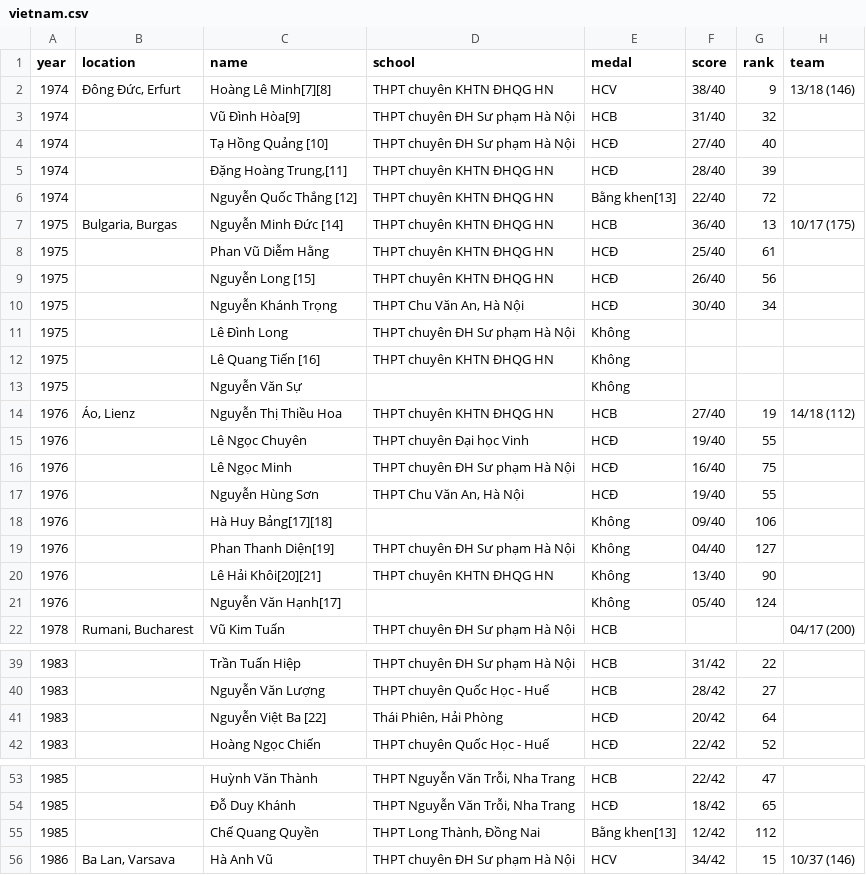
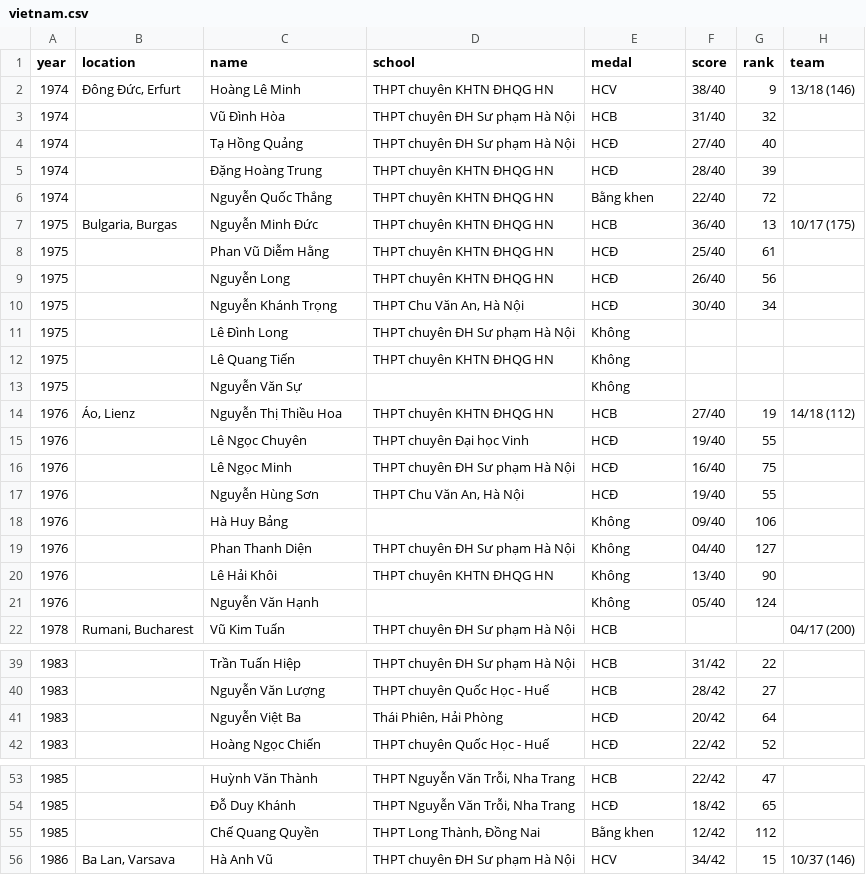
Before and after one commit to quan-nh/gorilla-samples, a CSV file: resources/imo/vietnam.csv, drawn as a sheet; only a part is shown, gaps mark what is left out; the diff covers the shown part only.

Commit message:
medal

```diff
--- a/resources/imo/vietnam.csv
+++ b/resources/imo/vietnam.csv
@@ -1,13 +1,13 @@
 year,location,name,school,medal,score,rank,team
-1974,"Đông Đức, Erfurt",Hoàng Lê Minh[7][8],THPT chuyên KHTN ĐHQG HN,HCV,38/40,9,13/18 (146)
-1974,,Vũ Đình Hòa[9],"THPT chuyên ĐH Sư phạm Hà Nội",HCB,31/40,32,
-1974,,Tạ Hồng Quảng [10],"THPT chuyên ĐH Sư phạm Hà Nội",HCĐ,27/40,40,
-1974,,"Đặng Hoàng Trung,[11]",THPT chuyên KHTN ĐHQG HN,HCĐ,28/40,39,
-1974,,Nguyễn Quốc Thắng [12],THPT chuyên KHTN ĐHQG HN,Bằng khen[13],22/40,72,
-1975,"Bulgaria, Burgas",Nguyễn Minh Đức [14],THPT chuyên KHTN ĐHQG HN,HCB,36/40,13,10/17 (175)
+1974,"Đông Đức, Erfurt",Hoàng Lê Minh,THPT chuyên KHTN ĐHQG HN,HCV,38/40,9,13/18 (146)
+1974,,Vũ Đình Hòa,"THPT chuyên ĐH Sư phạm Hà Nội",HCB,31/40,32,
+1974,,Tạ Hồng Quảng,"THPT chuyên ĐH Sư phạm Hà Nội",HCĐ,27/40,40,
+1974,,"Đặng Hoàng Trung",THPT chuyên KHTN ĐHQG HN,HCĐ,28/40,39,
+1974,,Nguyễn Quốc Thắng,THPT chuyên KHTN ĐHQG HN,Bằng khen,22/40,72,
+1975,"Bulgaria, Burgas",Nguyễn Minh Đức,THPT chuyên KHTN ĐHQG HN,HCB,36/40,13,10/17 (175)
 1975,,Phan Vũ Diễm Hằng,THPT chuyên KHTN ĐHQG HN,HCĐ,25/40,61,
-1975,,Nguyễn Long [15],THPT chuyên KHTN ĐHQG HN,HCĐ,26/40,56,
+1975,,Nguyễn Long,THPT chuyên KHTN ĐHQG HN,HCĐ,26/40,56,
 1975,,Nguyễn Khánh Trọng,"THPT Chu Văn An, Hà Nội",HCĐ,30/40,34,
 1975,,Lê Đình Long,"THPT chuyên ĐH Sư phạm Hà Nội",Không,,,
-1975,,Lê Quang Tiến [16],THPT chuyên KHTN ĐHQG HN,Không,,,
+1975,,Lê Quang Tiến,THPT chuyên KHTN ĐHQG HN,Không,,,
 1975,,Nguyễn Văn Sự,,Không,,,
@@ -17,6 +17,6 @@ year,location,name,school,medal,score,rank,team
 1976,,Nguyễn Hùng Sơn,"THPT Chu Văn An, Hà Nội",HCĐ,19/40,55,
-1976,,Hà Huy Bảng[17][18],,Không,09/40,106,
-1976,,Phan Thanh Diện[19],"THPT chuyên ĐH Sư phạm Hà Nội",Không,04/40,127,
-1976,,Lê Hải Khôi[20][21],THPT chuyên KHTN ĐHQG HN,Không,13/40,90,
-1976,,Nguyễn Văn Hạnh[17],,Không,05/40,124,
+1976,,Hà Huy Bảng,,Không,09/40,106,
+1976,,Phan Thanh Diện,"THPT chuyên ĐH Sư phạm Hà Nội",Không,04/40,127,
+1976,,Lê Hải Khôi,THPT chuyên KHTN ĐHQG HN,Không,13/40,90,
+1976,,Nguyễn Văn Hạnh,,Không,05/40,124,
 1978,"Rumani, Bucharest",Vũ Kim Tuấn,"THPT chuyên ĐH Sư phạm Hà Nội",HCB,,,04/17 (200)
@@ -40,3 +40,3 @@ year,location,name,school,medal,score,rank,team
 1983,,Nguyễn Văn Lượng,THPT chuyên Quốc Học - Huế,HCB,28/42,27,
-1983,,Nguyễn Việt Ba [22],"Thái Phiên, Hải Phòng",HCĐ,20/42,64,
+1983,,Nguyễn Việt Ba,"Thái Phiên, Hải Phòng",HCĐ,20/42,64,
 1983,,Hoàng Ngọc Chiến,THPT chuyên Quốc Học - Huế,HCĐ,22/42,52,
@@ -54,3 +54,3 @@ year,location,name,school,medal,score,rank,team
 1985,,Đỗ Duy Khánh,"THPT Nguyễn Văn Trỗi, Nha Trang",HCĐ,18/42,65,
-1985,,Chế Quang Quyền,"THPT Long Thành, Đồng Nai",Bằng khen[13],12/42,112,
+1985,,Chế Quang Quyền,"THPT Long Thành, Đồng Nai",Bằng khen,12/42,112,
 1986,"Ba Lan, Varsava",Hà Anh Vũ,"THPT chuyên ĐH Sư phạm Hà Nội",HCV,34/42,15,10/37 (146)
```
Also changed, not shown: 2 edited cells elsewhere in this file, 1 other file.
